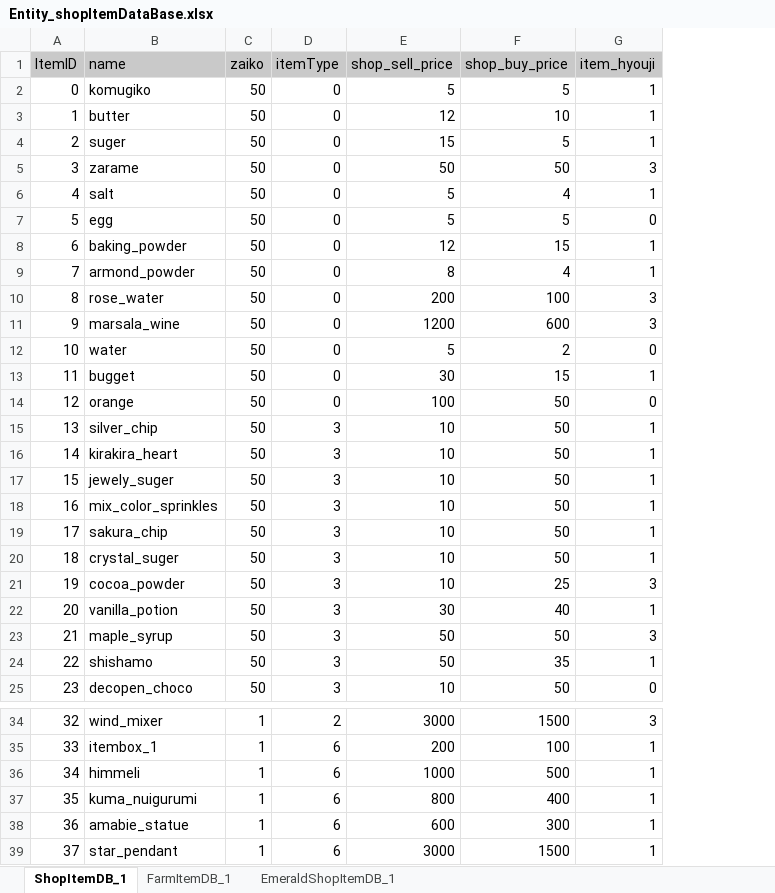
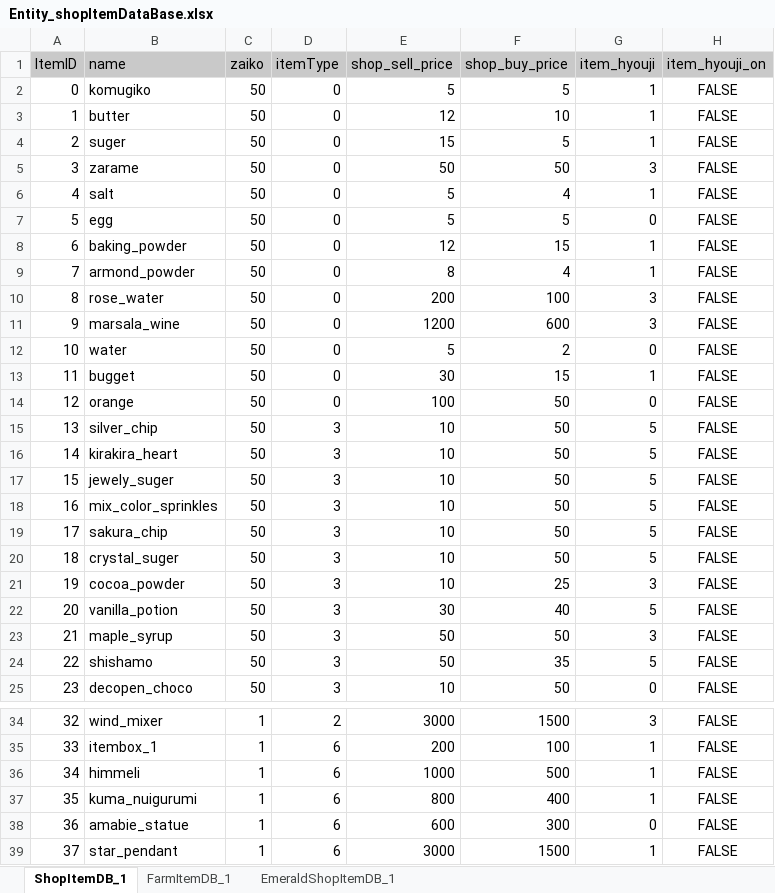
Before and after one commit to matoarita/Okashi_Atlier2, an Excel workbook: Assets/Excel_Data/Entity_shopItemDataBase.xlsx, sheet ShopItemDB_1, drawn as a sheet; only a part is shown, gaps mark what is left out; values as stored, in another font and other column widths than the file's, no borders; the diff names each change by its address in the sheet, - before the commit and + after, or states it on an @@ line.

```diff
--- a/Assets/Excel_Data/Entity_shopItemDataBase.xlsx (sheet ShopItemDB_1)
+++ b/Assets/Excel_Data/Entity_shopItemDataBase.xlsx (sheet ShopItemDB_1)
+column H (item_hyouji_on), rows 2-25: all FALSE; rows 34-39: all FALSE
-G15:G20 (item_hyouji): 1
+G15:G20 (item_hyouji): 5
-G22 (item_hyouji): 1
+G22 (item_hyouji): 5
-G24 (item_hyouji): 1
+G24 (item_hyouji): 5
-G38 (item_hyouji): 1
+G38 (item_hyouji): 0
```
Also changed, not shown: sheet EmeraldShopItemDB_1, sheet FarmItemDB_1, Assets/Excel_Data/Entity_GirlLikeSetDataBase.xlsx, Assets/Excel_Data/Entity_eventItemDataBase.xlsx, 21 other files.
